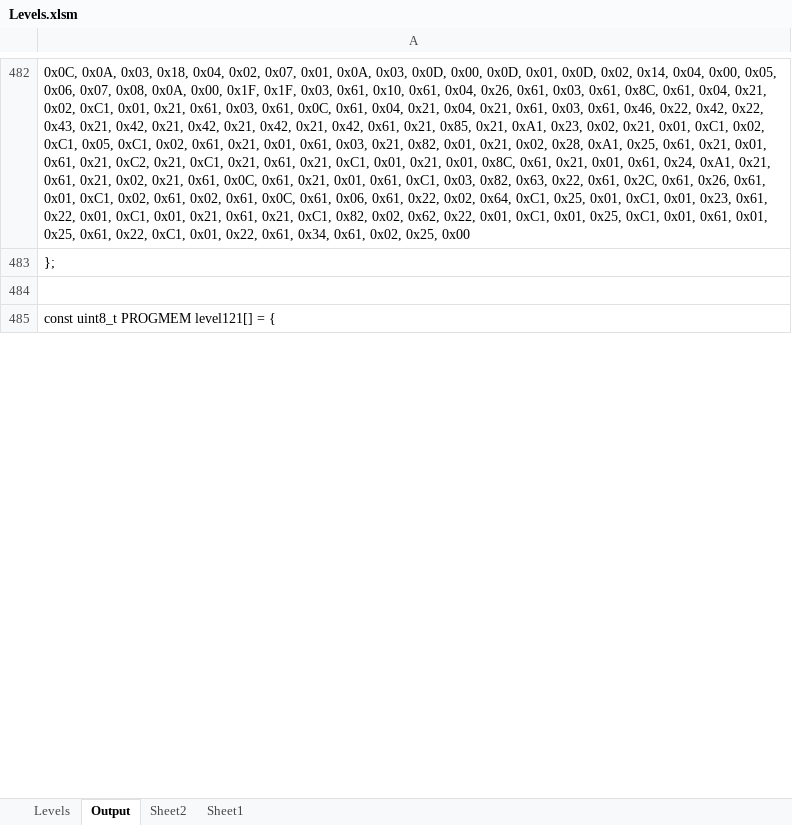
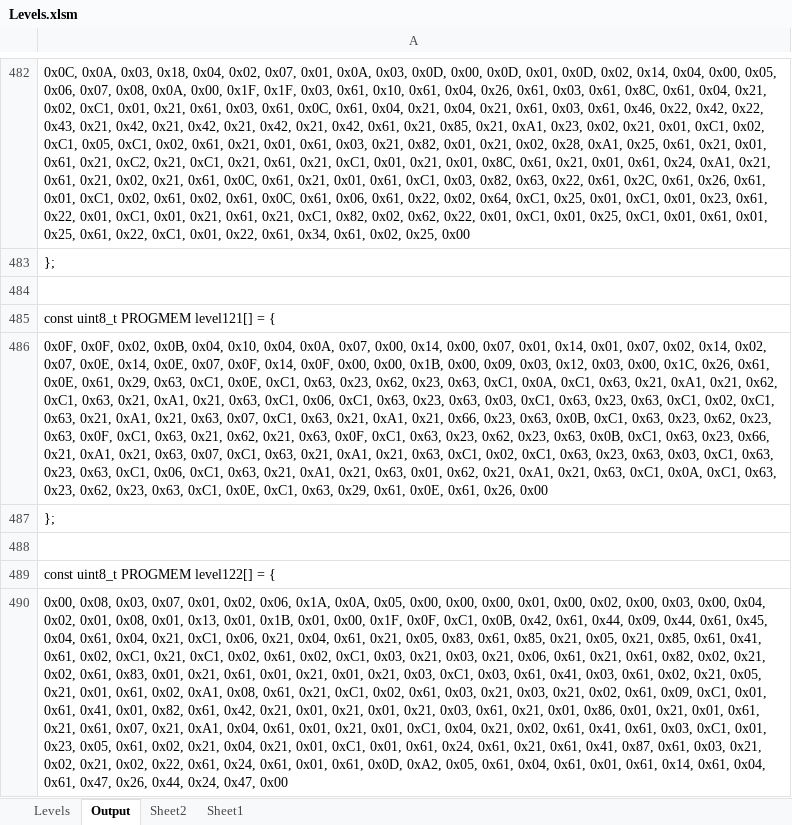
Before and after one commit to Press-Play-On-Tape/LodeRunner, an Excel workbook: Levels/Levels.xlsm, sheet Output, drawn as a sheet; only a part is shown, gaps mark what is left out; values as stored, in another font and other column widths than the file's, no borders; the diff covers the shown part only; the diff names each change by its address in the sheet, - before the commit and + after, or states it on an @@ line.

```diff
--- a/Levels/Levels.xlsm (sheet Output)
+++ b/Levels/Levels.xlsm (sheet Output)
+row 486: 0x0F, 0x0F, 0x02, 0x0B, 0x04, 0x10, 0x04, 0x0A, 0x07, 0x00, 0x14, 0x00, 0x07, 0x01, 0x14, 0x01, 0x07, 0x02, 0x14, 0x02, 0x07, 0x0E, 0x14, 0x0E, 0x07, 0x0F, 0x14, 0x0F, 0x00, 0x00, 0x1B, 0x00, 0x09, 0x03, 0x12, 0x03, 0x00, 0x1C, 0x26, 0x61, 0x0E, 0x61, 0x29, 0x63, 0xC1, 0x0E, 0xC1, 0x63, 0x23, 0x62, 0x23, 0x63, 0xC1, 0x0A, 0xC1, 0x63, 0x21, 0xA1, 0x21, 0x62, 0xC1, 0x63, 0x21, 0xA1, 0x21, 0x63, 0xC1, 0x06, 0xC1, 0x63, 0x23, 0x63, 0x03, 0xC1, 0x63, 0x23, 0x63, 0xC1, 0x02, 0xC1, 0x63, 0x21, 0xA1, 0x21, 0x63, 0x07, 0xC1, 0x63, 0x21, 0xA1, 0x21, 0x66, 0x23, 0x63, 0x0B, 0xC1, 0x63, 0x23, 0x62, 0x23, 0x63, 0x0F, 0xC1, 0x63, 0x21, 0x62, 0x21, 0x63, 0x0F, 0xC1, 0x63, 0x23, 0x62, 0x23, 0x63, 0x0B, 0xC1, 0x63, 0x23, 0x66, 0x21, 0xA1, 0x21, 0x63, 0x07, 0xC1, 0x63, 0x21, 0xA1, 0x21, 0x63, 0xC1, 0x02, 0xC1, 0x63, 0x23, 0x63, 0x03, 0xC1, 0x63, 0x23, 0x63, 0xC1, 0x06, 0xC1, 0x63, 0x21, 0xA1, 0x21, 0x63, 0x01, 0x62, 0x21, 0xA1, 0x21, 0x63, 0xC1, 0x0A, 0xC1, 0x63, 0x23, 0x62, 0x23, 0x63, 0xC1, 0x0E, 0xC1, 0x63, 0x29, 0x61, 0x0E, 0x61, 0x26, 0x00
+row 487: };
+row 488: (empty)
+row 489: const uint8_t PROGMEM level122[] = {
+row 490: 0x00, 0x08, 0x03, 0x07, 0x01, 0x02, 0x06, 0x1A, 0x0A, 0x05, 0x00, 0x00, 0x00, 0x01, 0x00, 0x02, 0x00, 0x03, 0x00, 0x04, 0x02, 0x01, 0x08, 0x01, 0x13, 0x01, 0x1B, 0x01, 0x00, 0x1F, 0x0F, 0xC1, 0x0B, 0x42, 0x61, 0x44, 0x09, 0x44, 0x61, 0x45, 0x04, 0x61, 0x04, 0x21, 0xC1, 0x06, 0x21, 0x04, 0x61, 0x21, 0x05, 0x83, 0x61, 0x85, 0x21, 0x05, 0x21, 0x85, 0x61, 0x41, 0x61, 0x02, 0xC1, 0x21, 0xC1, 0x02, 0x61, 0x02, 0xC1, 0x03, 0x21, 0x03, 0x21, 0x06, 0x61, 0x21, 0x61, 0x82, 0x02, 0x21, 0x02, 0x61, 0x83, 0x01, 0x21, 0x61, 0x01, 0x21, 0x01, 0x21, 0x03, 0xC1, 0x03, 0x61, 0x41, 0x03, 0x61, 0x02, 0x21, 0x05, 0x21, 0x01, 0x61, 0x02, 0xA1, 0x08, 0x61, 0x21, 0xC1, 0x02, 0x61, 0x03, 0x21, 0x03, 0x21, 0x02, 0x61, 0x09, 0xC1, 0x01, 0x61, 0x41, 0x01, 0x82, 0x61, 0x42, 0x21, 0x01, 0x21, 0x01, 0x21, 0x03, 0x61, 0x21, 0x01, 0x86, 0x01, 0x21, 0x01, 0x61, 0x21, 0x61, 0x07, 0x21, 0xA1, 0x04, 0x61, 0x01, 0x21, 0x01, 0xC1, 0x04, 0x21, 0x02, 0x61, 0x41, 0x61, 0x03, 0xC1, 0x01, 0x23, 0x05, 0x61, 0x02, 0x21, 0x04, 0x21, 0x01, 0xC1, 0x01, 0x61, 0x24, 0x61, 0x21, 0x61, 0x41, 0x87, 0x61, 0x03, 0x21, 0x02, 0x21, 0x02, 0x22, 0x61, 0x24, 0x61, 0x01, 0x61, 0x0D, 0xA2, 0x05, 0x61, 0x04, 0x61, 0x01, 0x61, 0x14, 0x61, 0x04, 0x61, 0x47, 0x26, 0x44, 0x24, 0x47, 0x00
```
Also changed, not shown: 115 added rows and 5 edited cells elsewhere in this sheet, sheet Levels, 43 other files.
